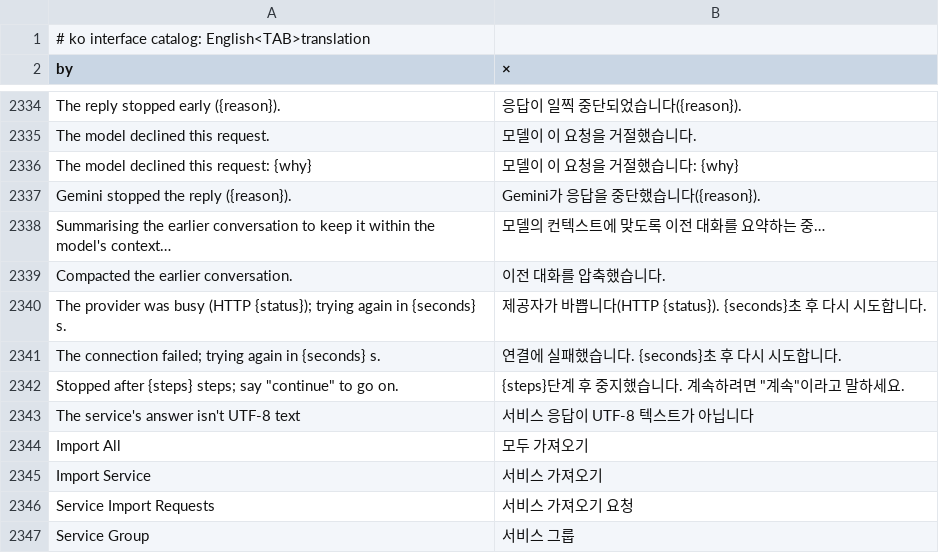
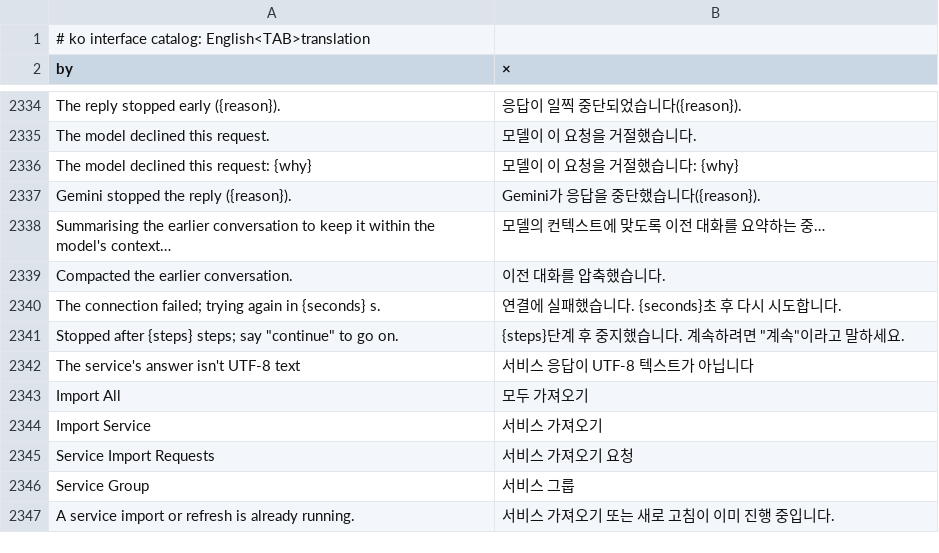
Before and after one commit to gpt-cmdr/RustGIS, a TSV file: crates/ui-egui/src/i18n/ko.tsv, drawn as a sheet; only a part is shown, gaps mark what is left out; the shorter side is filled out with more unchanged rows; the diff names each change by its address in the sheet, - before the commit and + after, or states it on an @@ line.

```diff
--- a/crates/ui-egui/src/i18n/ko.tsv
+++ b/crates/ui-egui/src/i18n/ko.tsv
-row 2340: The provider was busy (HTTP {status}); trying again in {seconds} s. | 제공자가 바쁩니다(HTTP {status}). {seconds}초 후 다시 시도합니다.
```
Also changed, not shown: crates/ui-egui/src/i18n/az.tsv, crates/ui-egui/src/i18n/ja.tsv, 17 other files.
